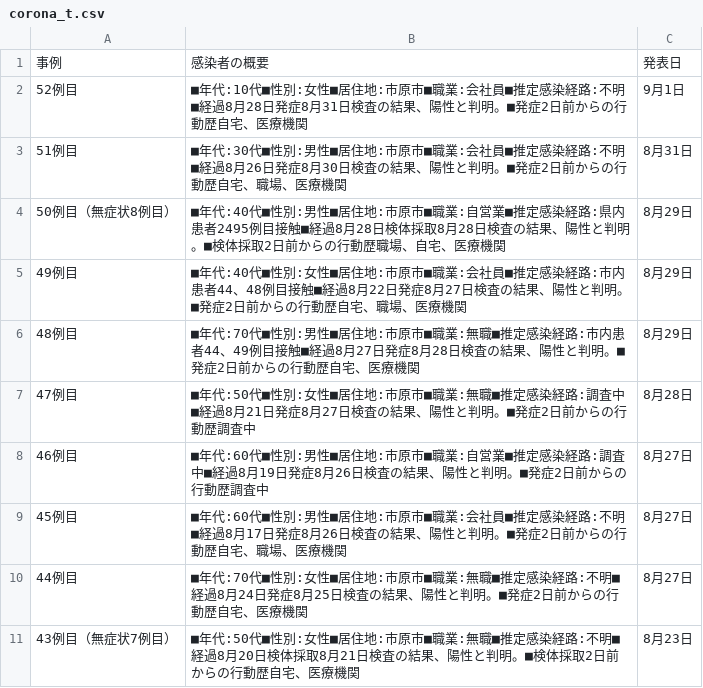
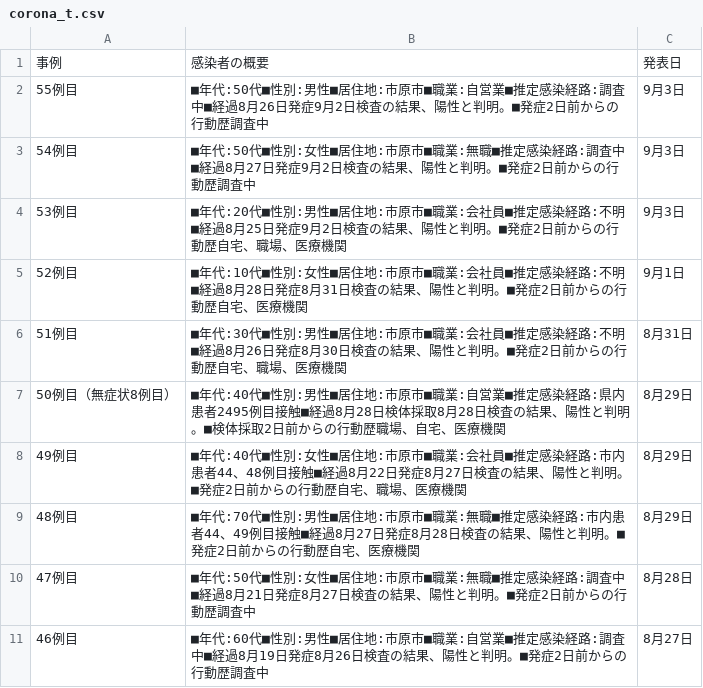
Before and after one commit to YanaseT/covid19_ichihara_make_json, a CSV file: src/Downloads/table_data/corona_t.csv, drawn as a sheet; only a part is shown; the shorter side is filled out with more unchanged rows.

```diff
--- a/src/Downloads/table_data/corona_t.csv
+++ b/src/Downloads/table_data/corona_t.csv
@@ -1,2 +1,5 @@
 事例,感染者の概要,発表日
+55例目,■年代:50代■性別:男性■居住地:市原市■職業:自営業■推定感染経路:調査中■経過8月26日発症9月2日検査の結果、陽性と判明。■発症2日前からの行動歴調査中,9月3日
+54例目,■年代:50代■性別:女性■居住地:市原市■職業:無職■推定感染経路:調査中■経過8月27日発症9月2日検査の結果、陽性と判明。■発症2日前からの行動歴調査中,9月3日
+53例目,■年代:20代■性別:男性■居住地:市原市■職業:会社員■推定感染経路:不明■経過8月25日発症9月2日検査の結果、陽性と判明。■発症2日前からの行動歴自宅、職場、医療機関,9月3日
 52例目,■年代:10代■性別:女性■居住地:市原市■職業:会社員■推定感染経路:不明■経過8月28日発症8月31日検査の結果、陽性と判明。■発症2日前からの行動歴自宅、医療機関,9月1日
```
Also changed, not shown: src/Downloads/final_data/total.csv, src/Downloads/patients_data/patients.csv, 2 other files.
